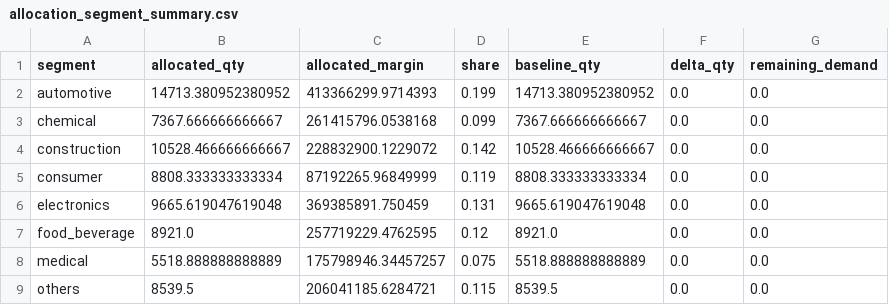
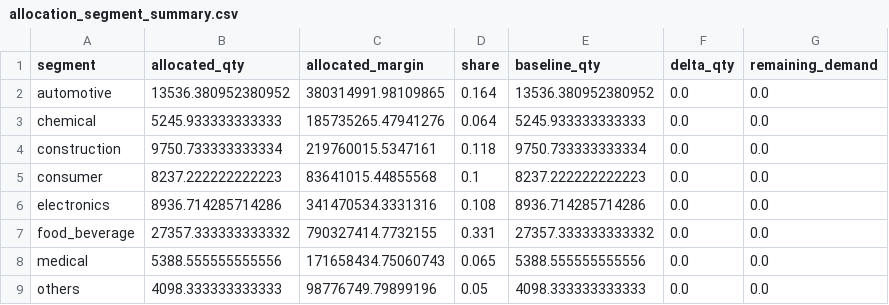
Before and after one commit to Atsuki0620/Product-Portfolio-Optimization-Project, a CSV file: sample_data_trial_v1/analyst_claude_v2/data/intermediate/allocation_segment_summary.csv, drawn as a sheet.

```diff
--- a/sample_data_trial_v1/analyst_claude_v2/data/intermediate/allocation_segment_summary.csv
+++ b/sample_data_trial_v1/analyst_claude_v2/data/intermediate/allocation_segment_summary.csv
@@ -1,9 +1,9 @@
 segment,allocated_qty,allocated_margin,share,baseline_qty,delta_qty,remaining_demand
-automotive,14713.380952380952,413366299.9714393,0.199,14713.380952380952,0.0,0.0
-chemical,7367.666666666667,261415796.0538168,0.099,7367.666666666667,0.0,0.0
-construction,10528.466666666667,228832900.1229072,0.142,10528.466666666667,0.0,0.0
-consumer,8808.333333333334,87192265.96849999,0.119,8808.333333333334,0.0,0.0
-electronics,9665.619047619048,369385891.750459,0.131,9665.619047619048,0.0,0.0
-food_beverage,8921.0,257719229.4762595,0.12,8921.0,0.0,0.0
-medical,5518.888888888889,175798946.34457257,0.075,5518.888888888889,0.0,0.0
-others,8539.5,206041185.6284721,0.115,8539.5,0.0,0.0
+automotive,13536.380952380952,380314991.98109865,0.164,13536.380952380952,0.0,0.0
+chemical,5245.933333333333,185735265.47941276,0.064,5245.933333333333,0.0,0.0
+construction,9750.733333333334,219760015.5347161,0.118,9750.733333333334,0.0,0.0
+consumer,8237.222222222223,83641015.44855568,0.1,8237.222222222223,0.0,0.0
+electronics,8936.714285714286,341470534.3331316,0.108,8936.714285714286,0.0,0.0
+food_beverage,27357.333333333332,790327414.7732155,0.331,27357.333333333332,0.0,0.0
+medical,5388.555555555556,171658434.75060743,0.065,5388.555555555556,0.0,0.0
+others,4098.333333333333,98776749.79899196,0.05,4098.333333333333,0.0,0.0
```
Also changed, not shown: sample_data_trial_v1/analyst_claude_v2/data/intermediate/margin_matrix.csv, sample_data_trial_v1/analyst_claude_v2/data/intermediate/sales_summary.csv, 20 other files.
